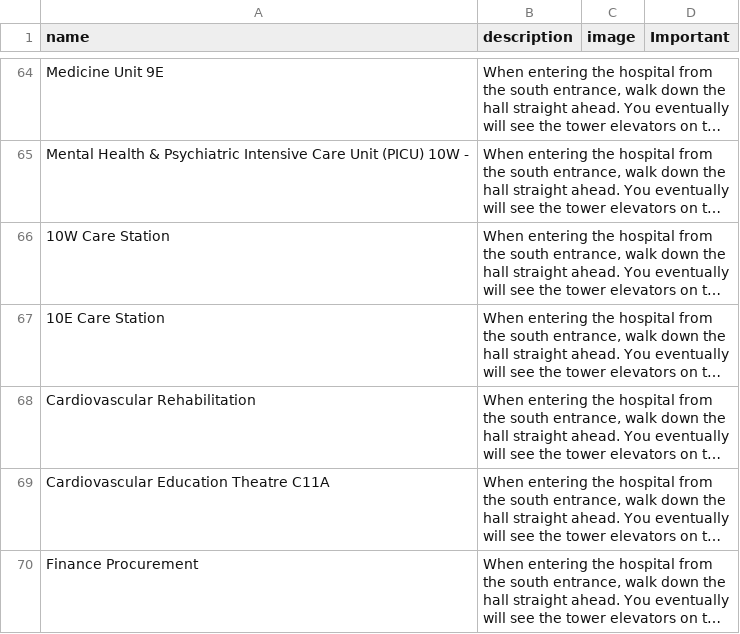
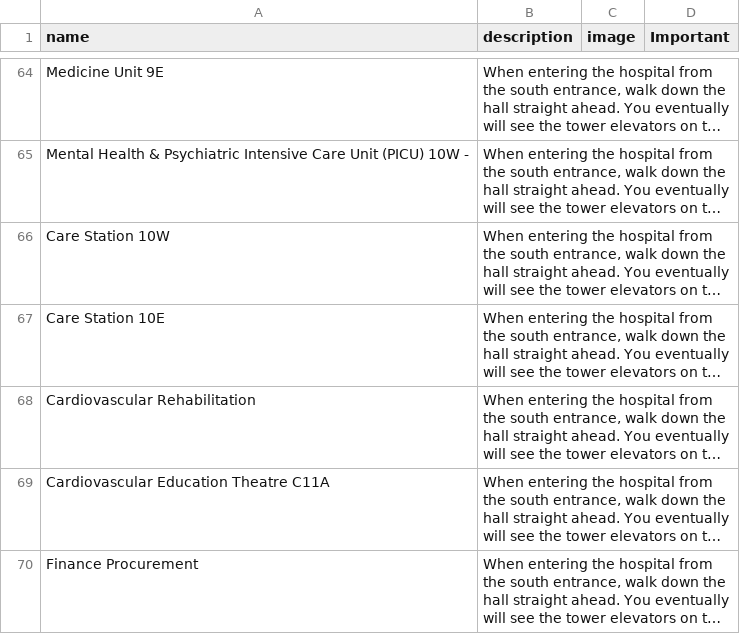
Before and after one commit to kailinchu/wayfinder, a CSV file: client/public/data/centenary_data.csv, drawn as a sheet; only a part is shown, gaps mark what is left out; long unchanged cells end in …; the diff names each change by its address in the sheet, - before the commit and + after, or states it on an @@ line.

```diff
--- a/client/public/data/centenary_data.csv
+++ b/client/public/data/centenary_data.csv
-A66 (name): 10W Care Station
+A66 (name): Care Station 10W
-A67 (name): 10E Care Station
+A67 (name): Care Station 10E
```
Also changed, not shown: 2 other files.
